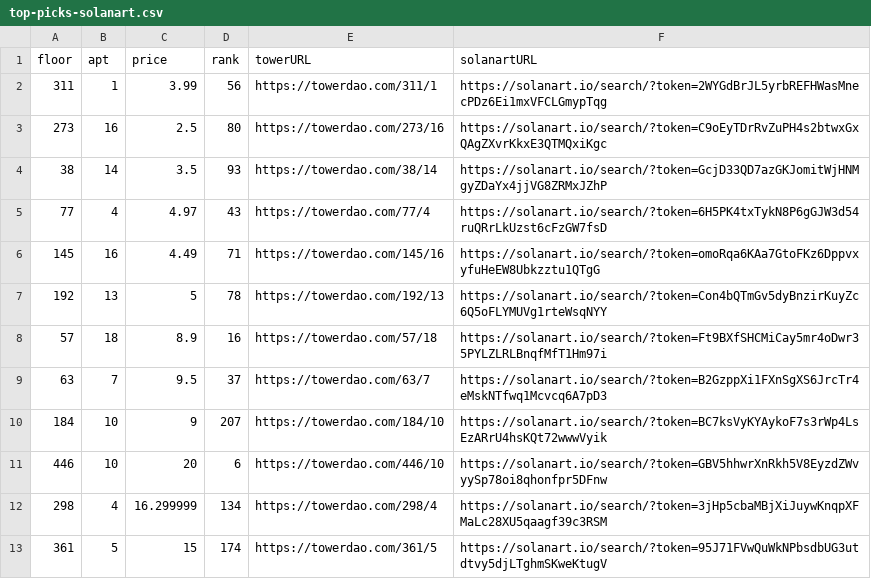
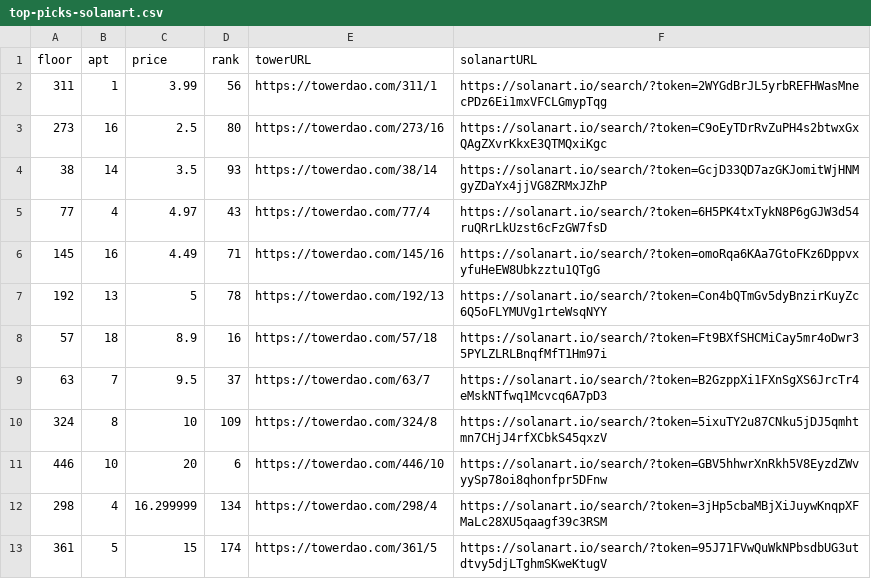
Before and after one commit to braposo/thetower-monitor, a CSV file: top-picks-solanart.csv, drawn as a sheet.

Commit message:
Flat: latest data (2021-11-30T04:19:52.472Z) {   "date": "2021-11-30T04:19:52.472Z",   "files": [     {       "name": "data-magiceden.csv",       "deltaBytes": 863,       "source": "https://api-mainnet.magiceden.io/rpc/getListedNFTsByQuery?q=%7B%22%24match%22%3A%7B%22collectionSymbol%22%3A%22the_tower%22%7D%2C%22%24sort%22%3A%7B%22takerAmount%22%3A1%2C%22createdAt%22%3A-1%7D%7D"     },     {       "name": "data-solanart.csv",       "deltaBytes": -851,       "source": "https://qzlsklfacc.medianetwork.cloud/nft_for_sale?collection=thetower"     },     {       "name": "top-picks-solanart.csv",       "deltaBytes": -1,       "source": "https://qzlsklfacc.medianetwork.cloud/nft_for_sale?collection=thetower"     }   ] }

```diff
--- a/top-picks-solanart.csv
+++ b/top-picks-solanart.csv
@@ -9,3 +9,3 @@ floor,apt,price,rank,towerURL,solanartURL
 63,7,9.5,37,https://towerdao.com/63/7,https://solanart.io/search/?token=B2GzppXi1FXnSgXS6JrcTr4eMskNTfwq1Mcvcq6A7pD3
-184,10,9,207,https://towerdao.com/184/10,https://solanart.io/search/?token=BC7ksVyKYAykoF7s3rWp4LsEzARrU4hsKQt72wwwVyik
+324,8,10,109,https://towerdao.com/324/8,https://solanart.io/search/?token=5ixuTY2u87CNku5jDJ5qmhtmn7CHjJ4rfXCbkS45qxzV
 446,10,20,6,https://towerdao.com/446/10,https://solanart.io/search/?token=GBV5hhwrXnRkh5V8EyzdZWvyySp78oi8qhonfpr5DFnw
```
Also changed, not shown: data-magiceden.csv, data-solanart.csv.
